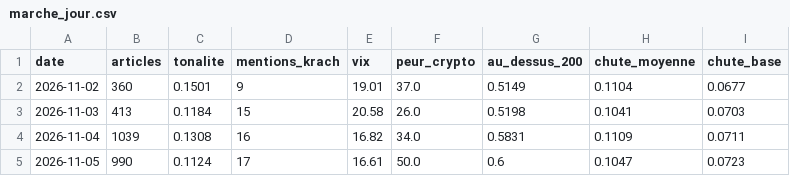
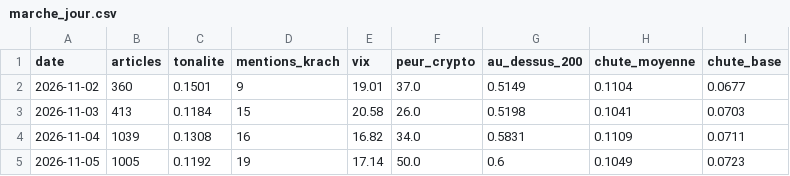
Before and after one commit to maxitemmmm-eng/radar-bourse, a CSV file: historique/marche_jour.csv, drawn as a sheet.

```diff
--- a/historique/marche_jour.csv
+++ b/historique/marche_jour.csv
@@ -4,2 +4,2 @@ date,articles,tonalite,mentions_krach,vix,peur_crypto,au_dessus_200,chute_moyenn
 2026-11-04,1039,0.1308,16,16.82,34.0,0.5831,0.1109,0.0711
-2026-11-05,990,0.1124,17,16.61,50.0,0.6,0.1047,0.0723
+2026-11-05,1005,0.1192,19,17.14,50.0,0.6,0.1049,0.0723
```
Also changed, not shown: historique/actus_journal.csv, 5 other files.
